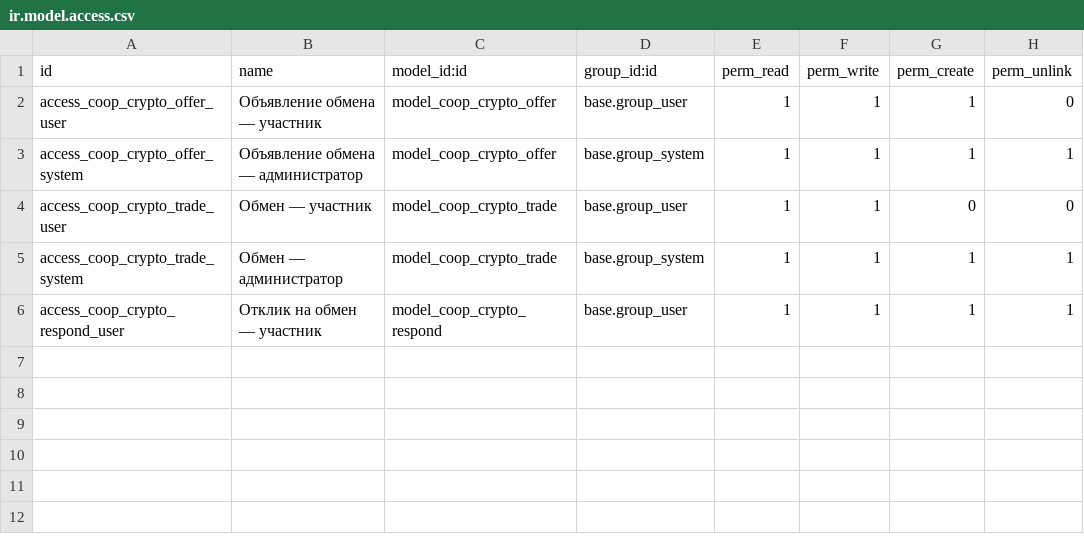
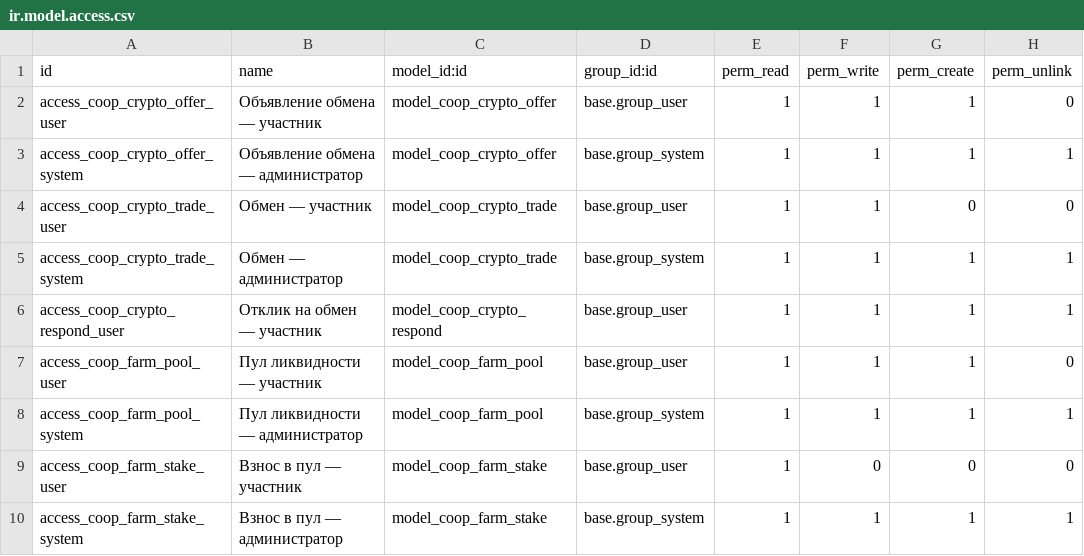
Before and after one commit to daocooptech/dao-cooptech-odoo, a CSV file: coop_crypto_exchange/security/ir.model.access.csv, drawn as a sheet.

```diff
--- a/coop_crypto_exchange/security/ir.model.access.csv
+++ b/coop_crypto_exchange/security/ir.model.access.csv
@@ -6 +6,5 @@ access_coop_crypto_trade_system,Обмен — администратор,model_
 access_coop_crypto_respond_user,Отклик на обмен — участник,model_coop_crypto_respond,base.group_user,1,1,1,1
+access_coop_farm_pool_user,Пул ликвидности — участник,model_coop_farm_pool,base.group_user,1,1,1,0
+access_coop_farm_pool_system,Пул ликвидности — администратор,model_coop_farm_pool,base.group_system,1,1,1,1
+access_coop_farm_stake_user,Взнос в пул — участник,model_coop_farm_stake,base.group_user,1,0,0,0
+access_coop_farm_stake_system,Взнос в пул — администратор,model_coop_farm_stake,base.group_system,1,1,1,1
```
Also changed, not shown: 17 other files.
